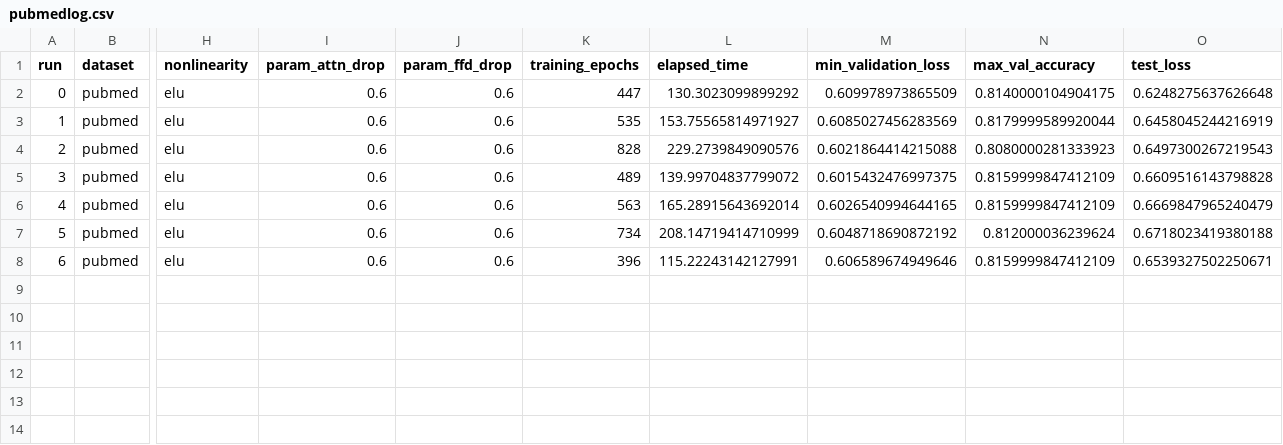
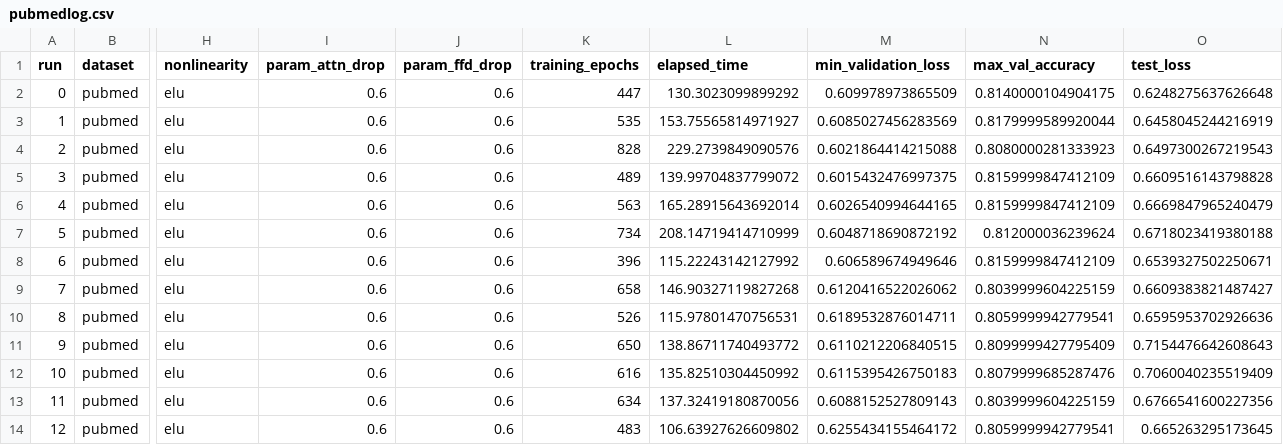
Before and after one commit to Nielsmitie/GAT, a CSV file: pre_trained/pubmedlog.csv, drawn as a sheet; only a part is shown, gaps mark what is left out; rows hold the shown columns only; the diff names each change by its address in the sheet, - before the commit and + after, or states it on an @@ line.

```diff
--- a/pre_trained/pubmedlog.csv
+++ b/pre_trained/pubmedlog.csv
-L8 (elapsed_time): 115.22243142127991
+L8 (elapsed_time): 115.22243142127992
+row 9: 7 | pubmed | elu | 0.6 | 0.6 | 658 | 146.90327119827268 | 0.6120416522026062 | 0.8039999604225159 | 0.6609383821487427
+row 10: 8 | pubmed | elu | 0.6 | 0.6 | 526 | 115.97801470756531 | 0.6189532876014711 | 0.8059999942779541 | 0.6595953702926636
+row 11: 9 | pubmed | elu | 0.6 | 0.6 | 650 | 138.86711740493772 | 0.6110212206840515 | 0.8099999427795409 | 0.7154476642608643
+row 12: 10 | pubmed | elu | 0.6 | 0.6 | 616 | 135.82510304450992 | 0.6115395426750183 | 0.8079999685287476 | 0.7060040235519409
+row 13: 11 | pubmed | elu | 0.6 | 0.6 | 634 | 137.32419180870056 | 0.6088152527809143 | 0.8039999604225159 | 0.6766541600227356
+row 14: 12 | pubmed | elu | 0.6 | 0.6 | 483 | 106.63927626609802 | 0.6255434155464172 | 0.8059999942779541 | 0.665263295173645
```
Also changed, not shown: pre_trained/citeseerlog.csv, pre_trained/coralog.csv.
